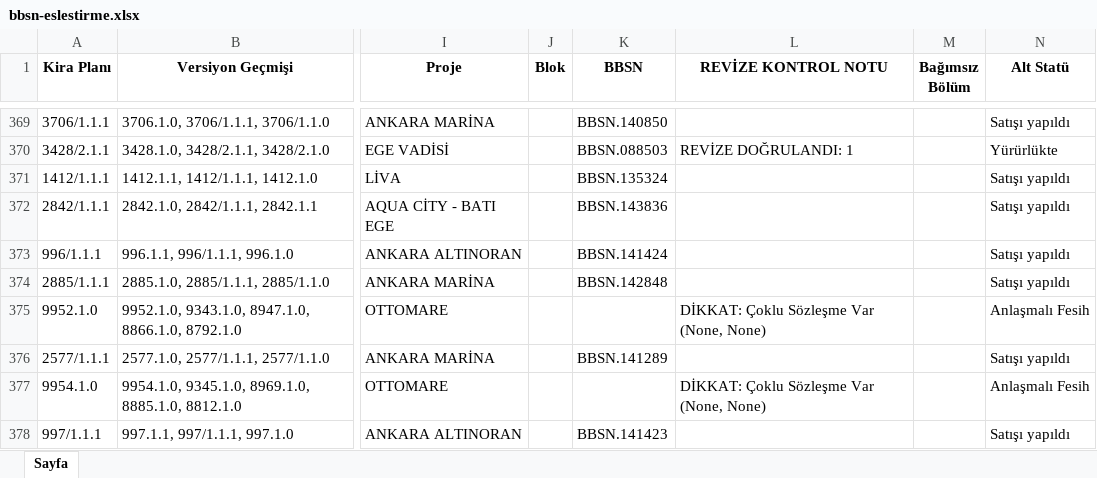
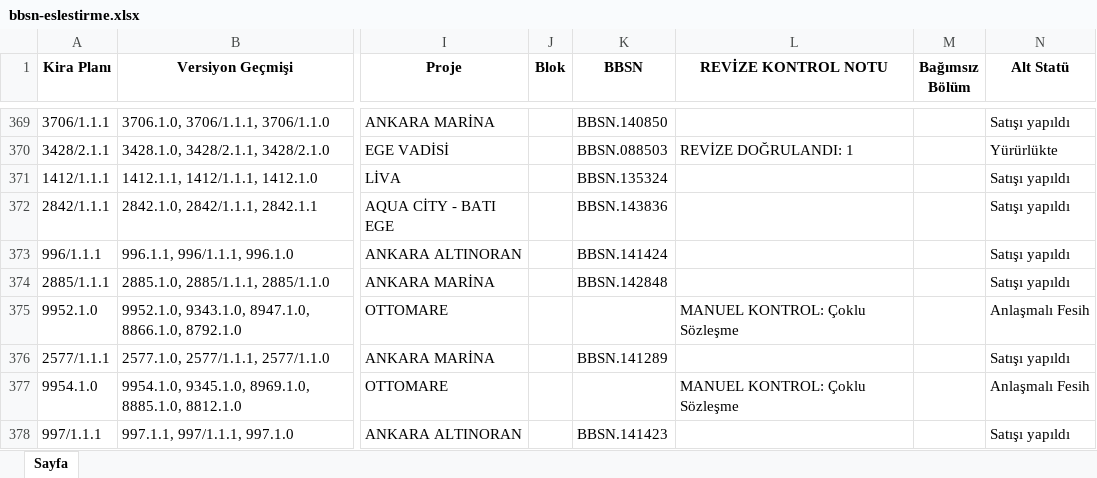
Before and after one commit to korayzorlu/arierp_backend, an Excel workbook: files/bbsn-eslestirme.xlsx, sheet Sayfa, drawn as a sheet; only a part is shown, gaps mark what is left out; values as stored, in another font and other column widths than the file's, no borders; the diff covers the shown part only; the diff names each change by its address in the sheet, - before the commit and + after, or states it on an @@ line.

```diff
--- a/files/bbsn-eslestirme.xlsx (sheet Sayfa)
+++ b/files/bbsn-eslestirme.xlsx (sheet Sayfa)
-L375 (REVİZE KONTROL NOTU): DİKKAT: Çoklu Sözleşme Var (None, None)
+L375 (REVİZE KONTROL NOTU): MANUEL KONTROL: Çoklu Sözleşme
-L377 (REVİZE KONTROL NOTU): DİKKAT: Çoklu Sözleşme Var (None, None)
+L377 (REVİZE KONTROL NOTU): MANUEL KONTROL: Çoklu Sözleşme
```
Also changed, not shown: 87 edited cells elsewhere in this sheet, 1 other file.
